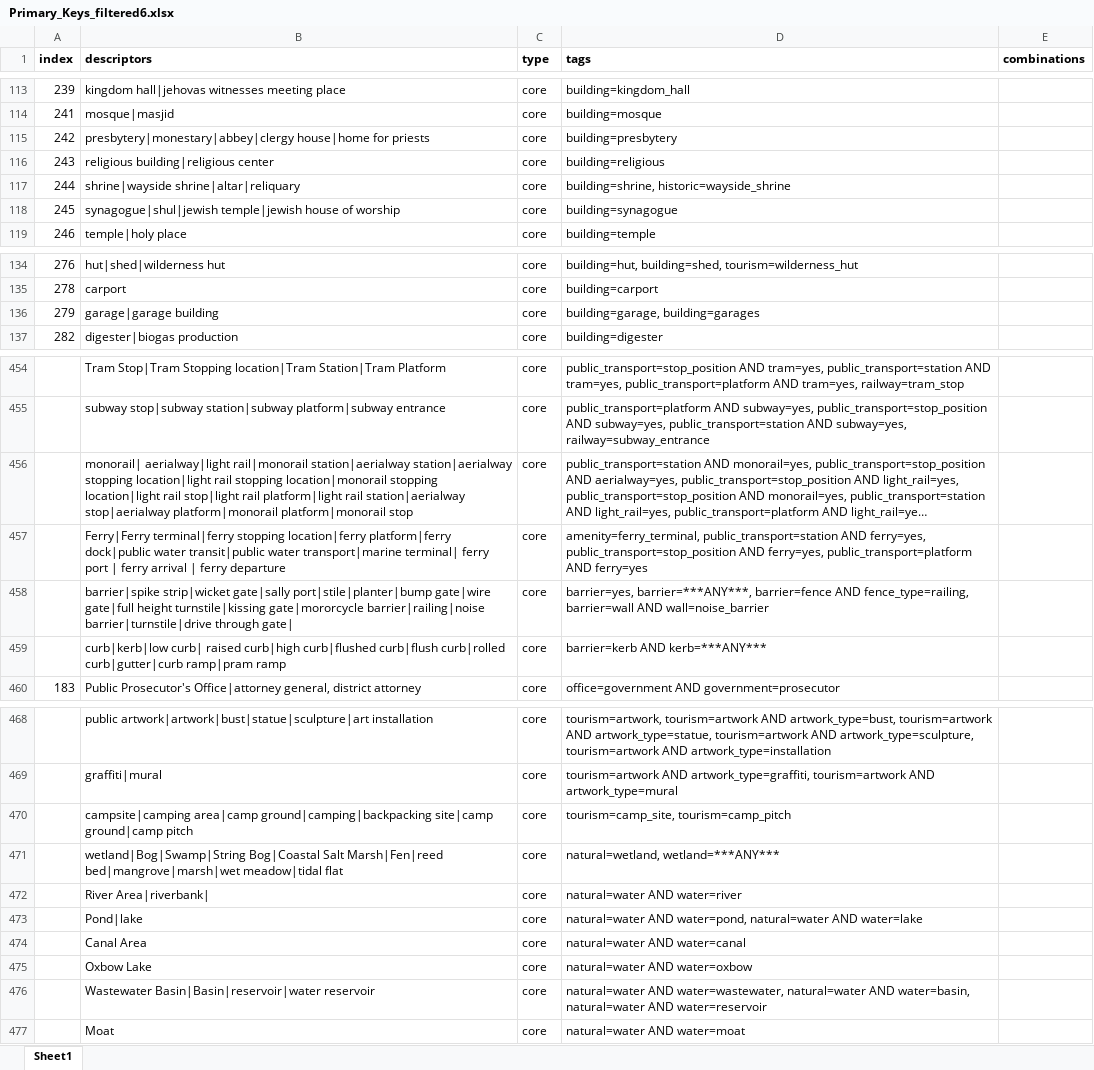
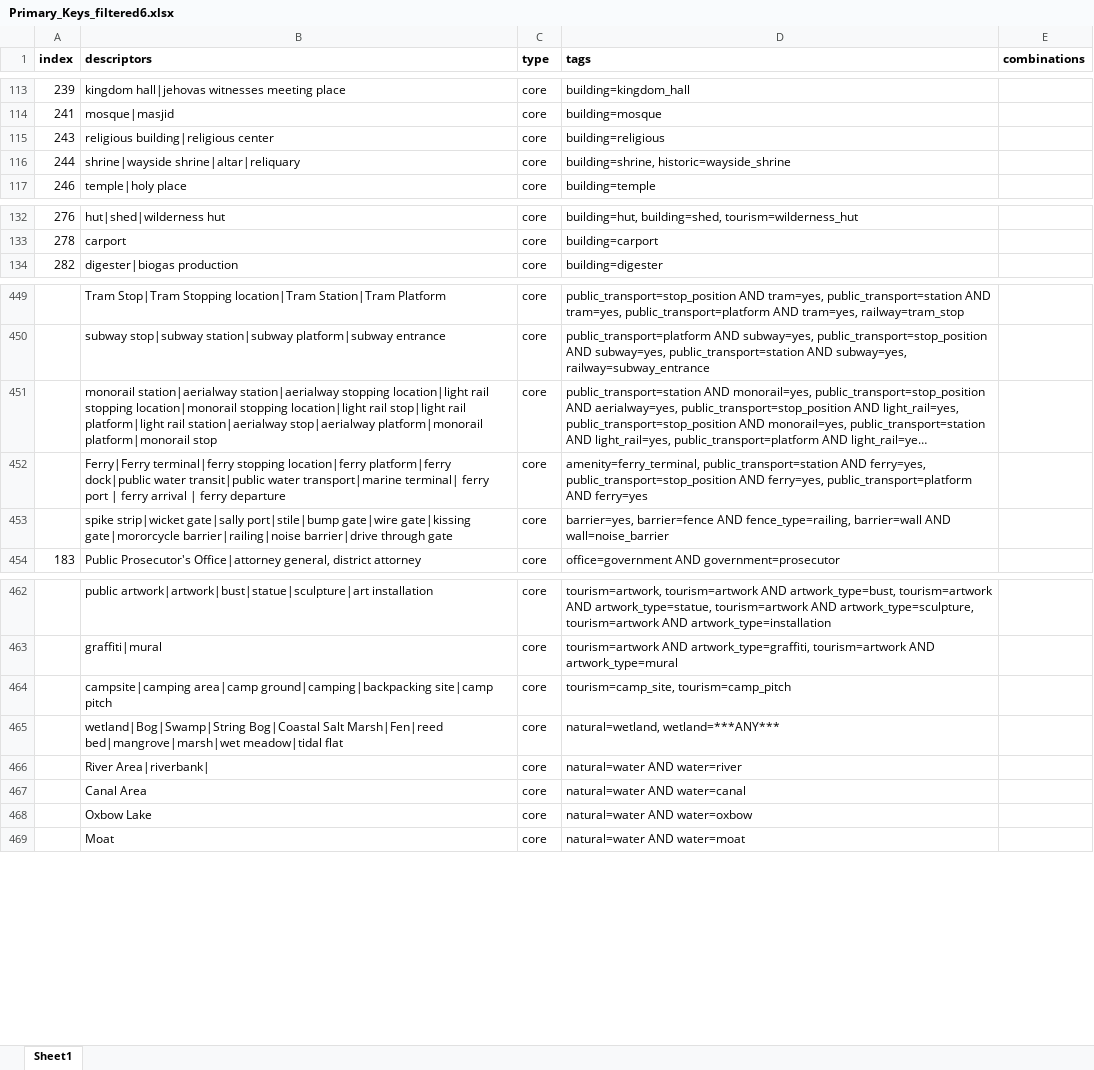
Before and after one commit to dw-innovation/kid2-spot, an Excel workbook: scripts/datageneration/data/Primary_Keys_filtered6.xlsx, sheet Sheet1, drawn as a sheet; only a part is shown, gaps mark what is left out; long unchanged cells end in …; values as stored, in another font and other column widths than the file's, no borders; removed rows and columns are numbered as before the commit, all else as after; the diff covers the shown part only; the diff names each change by its address in the sheet, - before the commit and + after, or states it on an @@ line.

Commit message:
update data

```diff
--- a/scripts/datageneration/data/Primary_Keys_filtered6.xlsx (sheet Sheet1)
+++ b/scripts/datageneration/data/Primary_Keys_filtered6.xlsx (sheet Sheet1)
-row 115: 242 | presbytery|monestary|abbey|clergy house|home for priests | core | building=presbytery
-row 118: 245 | synagogue|shul|jewish temple|jewish house of worship | core | building=synagogue
-row 136: 279 | garage|garage building | core | building=garage, building=garages
-B451 (descriptors): monorail| aerialway|light rail|monorail station|aerialway station|aerialway…
+B451 (descriptors): monorail station|aerialway station|aerialway…
-B453 (descriptors): barrier|spike strip|wicket gate|sally port|stile|planter|bump gate|wire gate|full height turnstile|kissing gate|mororcycle barrier|railing|noise barrier|turnstile|drive through gate|
+B453 (descriptors): spike strip|wicket gate|sally port|stile|bump gate|wire gate|kissing gate|mororcycle barrier|railing|noise barrier|drive through gate
-D453 (tags): barrier=yes, barrier=***ANY***, barrier=fence AND…
+D453 (tags): barrier=yes, barrier=fence AND…
-row 459:  | curb|kerb|low curb| raised curb|high curb|flushed curb|flush curb|rolled curb|gutter|curb ramp|pram ramp | core | barrier=kerb AND kerb=***ANY***
-B464 (descriptors): …ground|camping|backpacking site|camp ground|camp pitch
+B464 (descriptors): …ground|camping|backpacking site|camp pitch
-row 473:  | Pond|lake | core | natural=water AND water=pond, natural=water AND water=lake
-row 476:  | Wastewater Basin|Basin|reservoir|water reservoir | core | natural=water AND water=wastewater, natural=water AND water=basin, natural=water AND water=reservoir
```
Also changed, not shown: 3 removed rows and 27 edited cells elsewhere in this sheet, 4 other files.
